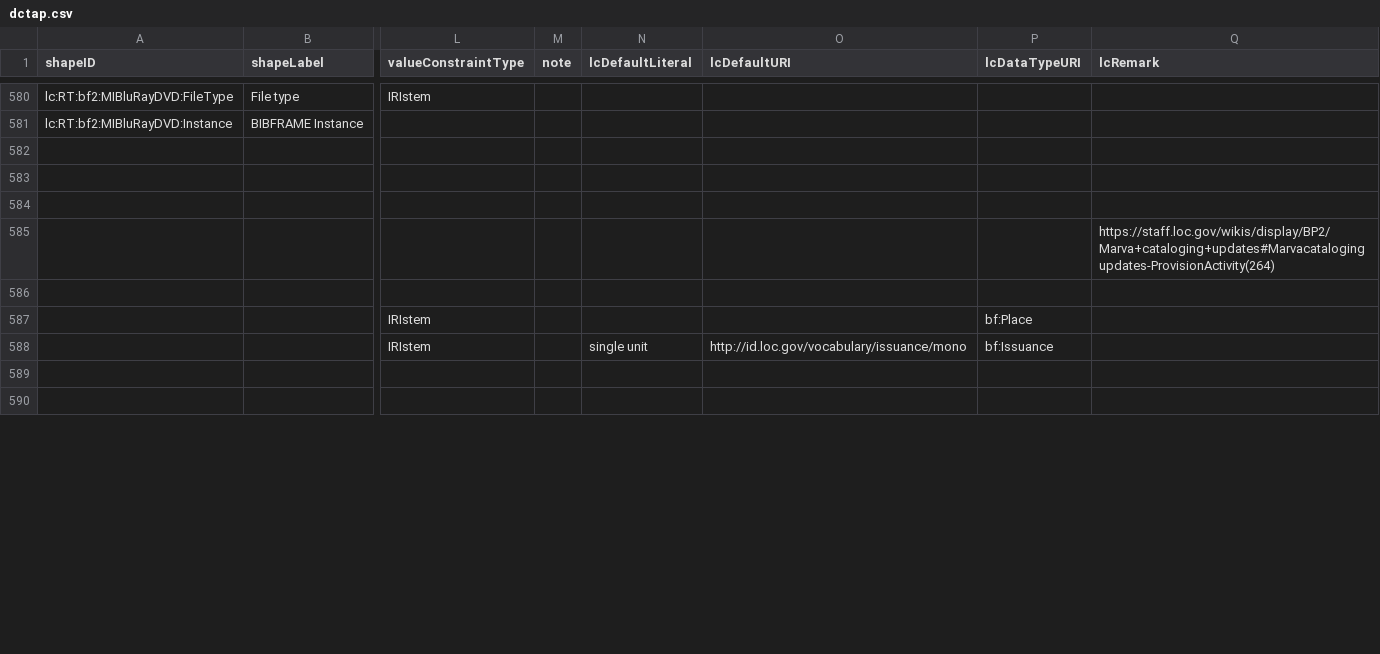
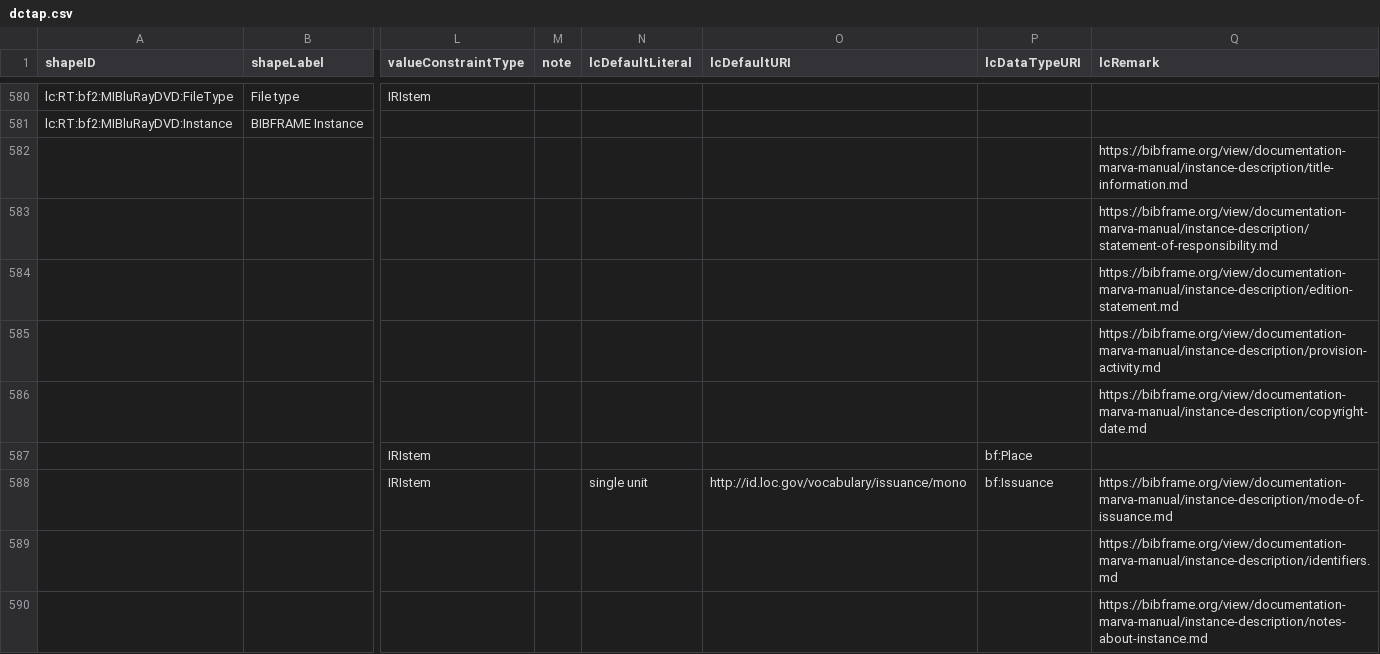
Before and after one commit to lcnetdev/marva-profiles, a CSV file: marva-prod/dctap.csv, drawn as a sheet; only a part is shown, gaps mark what is left out; the diff covers the shown part only; the diff names each change by its address in the sheet, - before the commit and + after, or states it on an @@ line.

Commit message:
Update MARVA profiles

```diff
--- a/marva-prod/dctap.csv
+++ b/marva-prod/dctap.csv
-Q582 (lcRemark): (empty)
+Q582 (lcRemark): https://bibframe.org/view/documentation-marva-manual/instance-description/title-information.md
-Q583 (lcRemark): (empty)
+Q583 (lcRemark): https://bibframe.org/view/documentation-marva-manual/instance-description/statement-of-responsibility.md
-Q584 (lcRemark): (empty)
+Q584 (lcRemark): https://bibframe.org/view/documentation-marva-manual/instance-description/edition-statement.md
-Q585 (lcRemark): https://staff.loc.gov/wikis/display/BP2/Marva+cataloging+updates#Marvacatalogingupdates-ProvisionActivity(264)
+Q585 (lcRemark): https://bibframe.org/view/documentation-marva-manual/instance-description/provision-activity.md
-Q586 (lcRemark): (empty)
+Q586 (lcRemark): https://bibframe.org/view/documentation-marva-manual/instance-description/copyright-date.md
-Q588 (lcRemark): (empty)
+Q588 (lcRemark): https://bibframe.org/view/documentation-marva-manual/instance-description/mode-of-issuance.md
-Q589 (lcRemark): (empty)
+Q589 (lcRemark): https://bibframe.org/view/documentation-marva-manual/instance-description/identifiers.md
-Q590 (lcRemark): (empty)
+Q590 (lcRemark): https://bibframe.org/view/documentation-marva-manual/instance-description/notes-about-instance.md
```
Also changed, not shown: 6 edited cells elsewhere in this file, marva-stage/dctap.csv, 4 other files.
